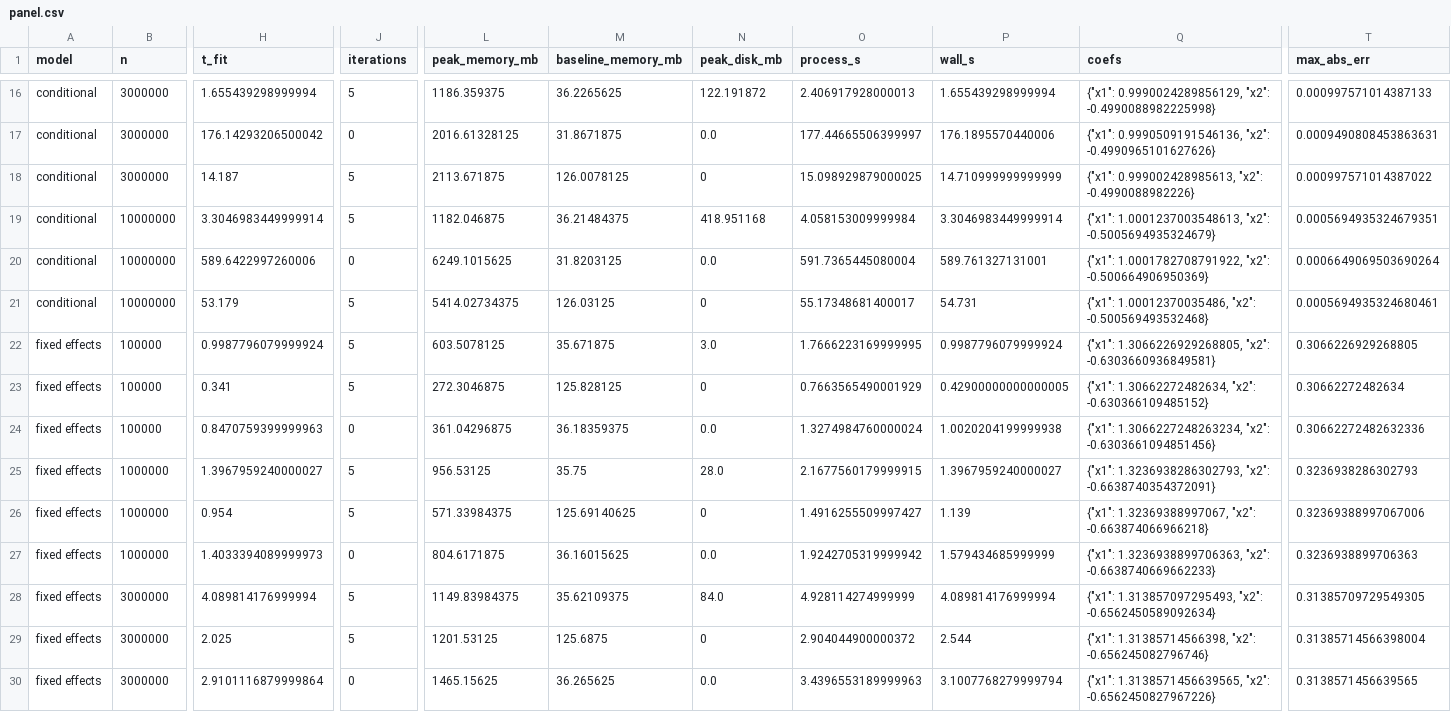
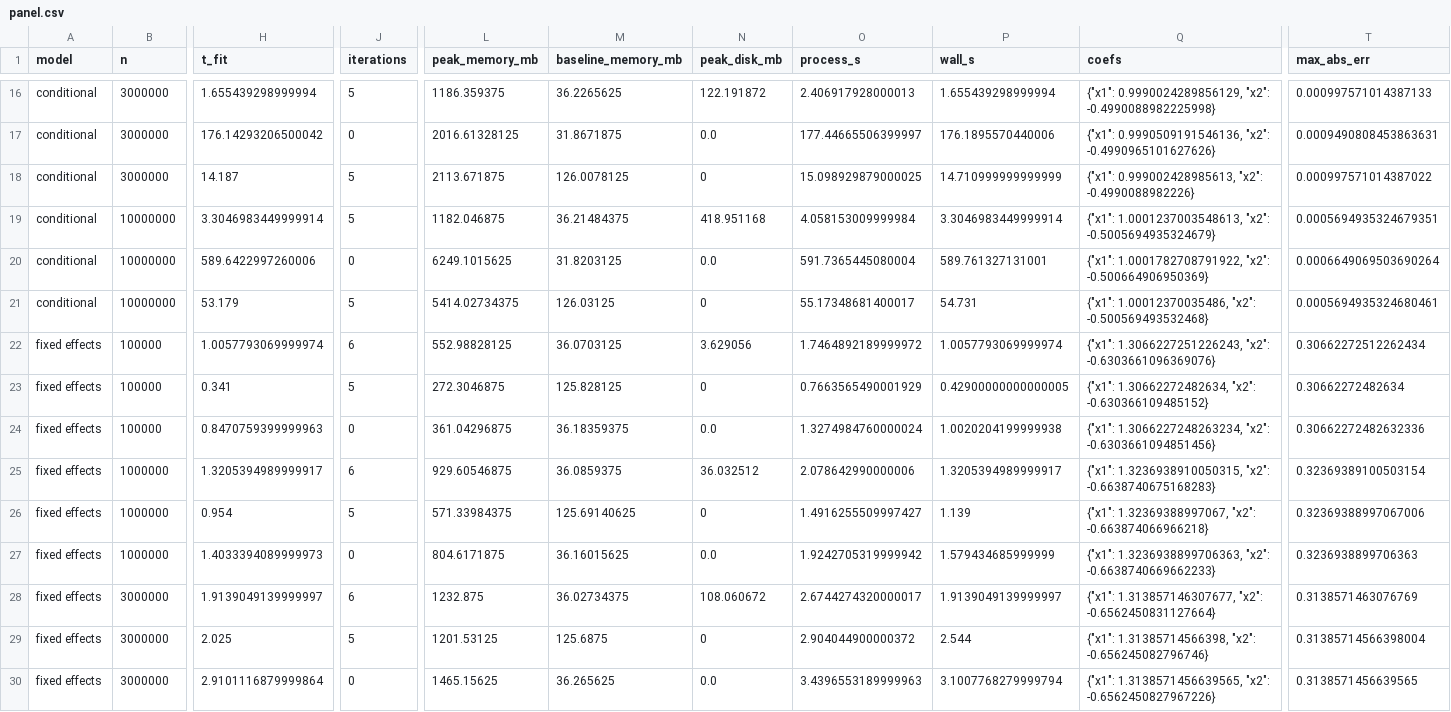
Before and after one commit to leetucker/logit-stream, a CSV file: benchmarks/results/panel.csv, drawn as a sheet; only a part is shown, gaps mark what is left out; the diff covers the shown part only; the diff names each change by its address in the sheet, - before the commit and + after, or states it on an @@ line.

Commit message:
Re-run the panel fixed-effects logit benchmark with the ordered engine
logit-stream 44f0b15 on a c8id.4xlarge: 4.1 s for 10 million rows in 2 million
units (1.9 s at 3 million), where hdfe-stream's engine took 5.5 s (4.1 s).

```diff
--- a/benchmarks/results/panel.csv
+++ b/benchmarks/results/panel.csv
-H22 (t_fit): 0.9987796079999924
+H22 (t_fit): 1.0057793069999974
-J22 (iterations): 5
+J22 (iterations): 6
-L22 (peak_memory_mb): 603.5078125
+L22 (peak_memory_mb): 552.98828125
-M22 (baseline_memory_mb): 35.671875
+M22 (baseline_memory_mb): 36.0703125
-N22 (peak_disk_mb): 3.0
+N22 (peak_disk_mb): 3.629056
-O22 (process_s): 1.7666223169999995
+O22 (process_s): 1.7464892189999972
-P22 (wall_s): 0.9987796079999924
+P22 (wall_s): 1.0057793069999974
-Q22 (coefs): {"x1": 1.3066226929268805, "x2": -0.6303660936849581}
+Q22 (coefs): {"x1": 1.3066227251226243, "x2": -0.6303661096369076}
-T22 (max_abs_err): 0.3066226929268805
+T22 (max_abs_err): 0.30662272512262434
-H25 (t_fit): 1.3967959240000027
+H25 (t_fit): 1.3205394989999917
-J25 (iterations): 5
+J25 (iterations): 6
-L25 (peak_memory_mb): 956.53125
+L25 (peak_memory_mb): 929.60546875
-M25 (baseline_memory_mb): 35.75
+M25 (baseline_memory_mb): 36.0859375
-N25 (peak_disk_mb): 28.0
+N25 (peak_disk_mb): 36.032512
-O25 (process_s): 2.1677560179999915
+O25 (process_s): 2.078642990000006
-P25 (wall_s): 1.3967959240000027
+P25 (wall_s): 1.3205394989999917
-Q25 (coefs): {"x1": 1.3236938286302793, "x2": -0.6638740354372091}
+Q25 (coefs): {"x1": 1.3236938910050315, "x2": -0.6638740675168283}
-T25 (max_abs_err): 0.3236938286302793
+T25 (max_abs_err): 0.32369389100503154
-H28 (t_fit): 4.089814176999994
+H28 (t_fit): 1.9139049139999997
-J28 (iterations): 5
+J28 (iterations): 6
-L28 (peak_memory_mb): 1149.83984375
+L28 (peak_memory_mb): 1232.875
-M28 (baseline_memory_mb): 35.62109375
+M28 (baseline_memory_mb): 36.02734375
-N28 (peak_disk_mb): 84.0
+N28 (peak_disk_mb): 108.060672
-O28 (process_s): 4.928114274999999
+O28 (process_s): 2.6744274320000017
-P28 (wall_s): 4.089814176999994
+P28 (wall_s): 1.9139049139999997
-Q28 (coefs): {"x1": 1.313857097295493, "x2": -0.6562450589092634}
+Q28 (coefs): {"x1": 1.313857146307677, "x2": -0.6562450831127664}
-T28 (max_abs_err): 0.31385709729549305
+T28 (max_abs_err): 0.3138571463076769
```
Also changed, not shown: 9 edited cells elsewhere in this file, 42 other files.
